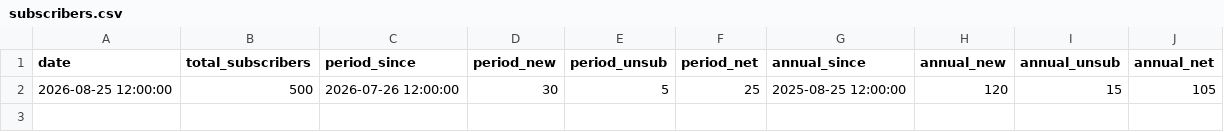
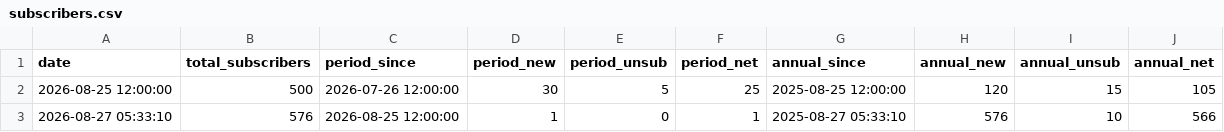
Before and after one commit to BBCN-Christchurch/BBCN-Sender-Report, a CSV file: data/subscribers.csv, drawn as a sheet; the diff names each change by its address in the sheet, - before the commit and + after, or states it on an @@ line.

```diff
--- a/data/subscribers.csv
+++ b/data/subscribers.csv
+row 3: 2026-08-27 05:33:10 | 576 | 2026-08-25 12:00:00 | 1 | 0 | 1 | 2025-08-27 05:33:10 | 576 | 10 | 566
```
Also changed, not shown: 2 other files.
